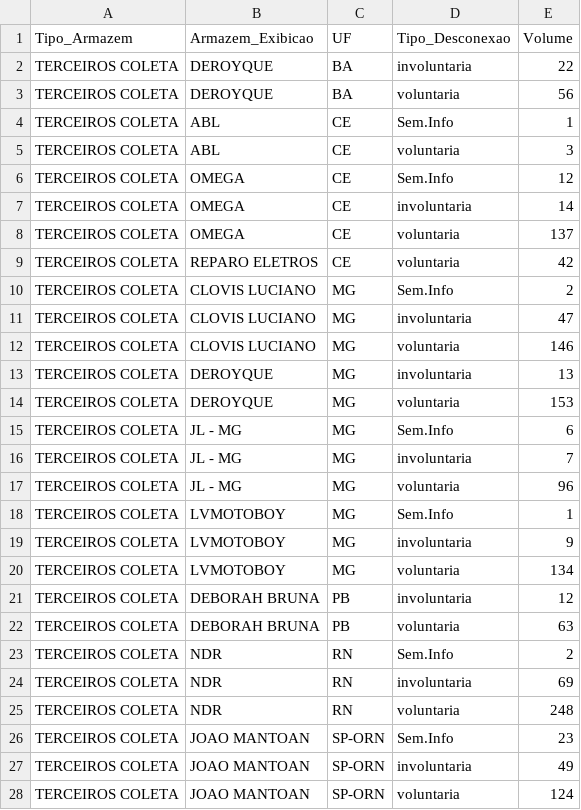
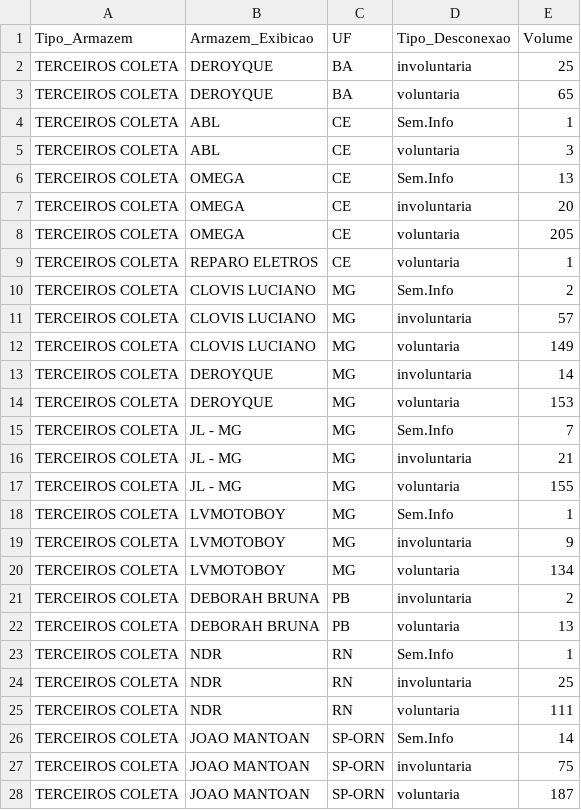
Before and after one commit to igorsilva0584-png/Operacional_LogRev, a CSV file: data/estoque.csv, drawn as a sheet; only a part is shown; the diff covers the shown part only.

```diff
--- a/data/estoque.csv
+++ b/data/estoque.csv
@@ -1,18 +1,18 @@
 Tipo_Armazem;Armazem_Exibicao;UF;Tipo_Desconexao;Volume
-TERCEIROS COLETA;DEROYQUE;BA;involuntaria;22
-TERCEIROS COLETA;DEROYQUE;BA;voluntaria;56
+TERCEIROS COLETA;DEROYQUE;BA;involuntaria;25
+TERCEIROS COLETA;DEROYQUE;BA;voluntaria;65
 TERCEIROS COLETA;ABL;CE;Sem.Info;1
 TERCEIROS COLETA;ABL;CE;voluntaria;3
-TERCEIROS COLETA;OMEGA;CE;Sem.Info;12
-TERCEIROS COLETA;OMEGA;CE;involuntaria;14
-TERCEIROS COLETA;OMEGA;CE;voluntaria;137
-TERCEIROS COLETA;REPARO ELETROS;CE;voluntaria;42
+TERCEIROS COLETA;OMEGA;CE;Sem.Info;13
+TERCEIROS COLETA;OMEGA;CE;involuntaria;20
+TERCEIROS COLETA;OMEGA;CE;voluntaria;205
+TERCEIROS COLETA;REPARO ELETROS;CE;voluntaria;1
 TERCEIROS COLETA;CLOVIS LUCIANO;MG;Sem.Info;2
-TERCEIROS COLETA;CLOVIS LUCIANO;MG;involuntaria;47
-TERCEIROS COLETA;CLOVIS LUCIANO;MG;voluntaria;146
-TERCEIROS COLETA;DEROYQUE;MG;involuntaria;13
+TERCEIROS COLETA;CLOVIS LUCIANO;MG;involuntaria;57
+TERCEIROS COLETA;CLOVIS LUCIANO;MG;voluntaria;149
+TERCEIROS COLETA;DEROYQUE;MG;involuntaria;14
 TERCEIROS COLETA;DEROYQUE;MG;voluntaria;153
-TERCEIROS COLETA;JL - MG;MG;Sem.Info;6
-TERCEIROS COLETA;JL - MG;MG;involuntaria;7
-TERCEIROS COLETA;JL - MG;MG;voluntaria;96
+TERCEIROS COLETA;JL - MG;MG;Sem.Info;7
+TERCEIROS COLETA;JL - MG;MG;involuntaria;21
+TERCEIROS COLETA;JL - MG;MG;voluntaria;155
 TERCEIROS COLETA;LVMOTOBOY;MG;Sem.Info;1
@@ -20,9 +20,9 @@ TERCEIROS COLETA;LVMOTOBOY;MG;involuntaria;9
 TERCEIROS COLETA;LVMOTOBOY;MG;voluntaria;134
-TERCEIROS COLETA;DEBORAH BRUNA;PB;involuntaria;12
-TERCEIROS COLETA;DEBORAH BRUNA;PB;voluntaria;63
-TERCEIROS COLETA;NDR;RN;Sem.Info;2
-TERCEIROS COLETA;NDR;RN;involuntaria;69
-TERCEIROS COLETA;NDR;RN;voluntaria;248
-TERCEIROS COLETA;JOAO MANTOAN;SP-ORN;Sem.Info;23
-TERCEIROS COLETA;JOAO MANTOAN;SP-ORN;involuntaria;49
-TERCEIROS COLETA;JOAO MANTOAN;SP-ORN;voluntaria;124
+TERCEIROS COLETA;DEBORAH BRUNA;PB;involuntaria;2
+TERCEIROS COLETA;DEBORAH BRUNA;PB;voluntaria;13
+TERCEIROS COLETA;NDR;RN;Sem.Info;1
+TERCEIROS COLETA;NDR;RN;involuntaria;25
+TERCEIROS COLETA;NDR;RN;voluntaria;111
+TERCEIROS COLETA;JOAO MANTOAN;SP-ORN;Sem.Info;14
+TERCEIROS COLETA;JOAO MANTOAN;SP-ORN;involuntaria;75
+TERCEIROS COLETA;JOAO MANTOAN;SP-ORN;voluntaria;187
```
Also changed, not shown: 11 added rows, 4 removed rows and 61 edited cells elsewhere in this file, data/internalizados.csv, data/metas_terceiras.csv, 2 other files.
